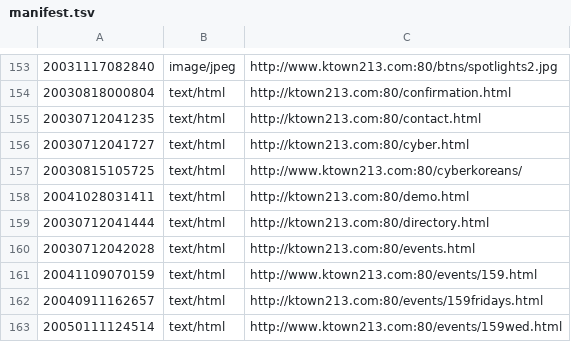
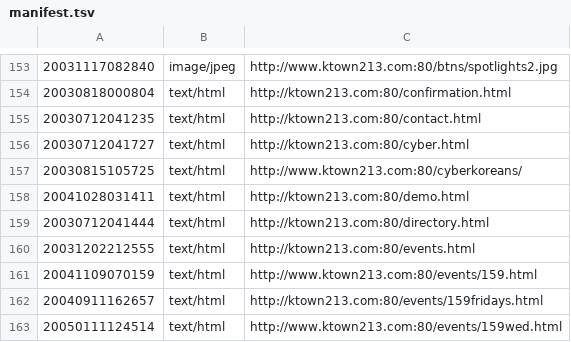
Before and after one commit to mrslant48/ktown213-timecapsule, a TSV file: scripts/manifest.tsv, drawn as a sheet; only a part is shown, gaps mark what is left out.

```diff
--- a/scripts/manifest.tsv
+++ b/scripts/manifest.tsv
@@ -159,3 +159,3 @@
 20030712041444	text/html	http://ktown213.com:80/directory.html
-20030712042028	text/html	http://ktown213.com:80/events.html
+20031202212555	text/html	http://ktown213.com:80/events.html
 20041109070159	text/html	http://www.ktown213.com:80/events/159.html
```
Also changed, not shown: 1 other file.
